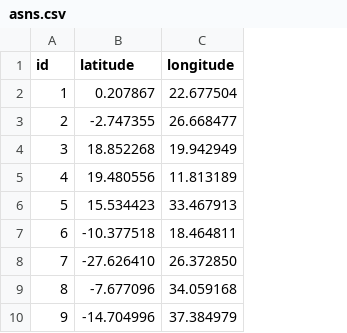
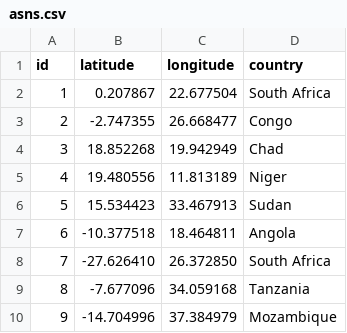
Before and after one commit to georgeo30/AIViz-backup, a CSV file: asns.csv, drawn as a sheet; only a part is shown; the diff names each change by its address in the sheet, - before the commit and + after, or states it on an @@ line.

```diff
--- a/asns.csv
+++ b/asns.csv
+column D (country), rows 2-10: South Africa | Congo | Chad | Niger | Sudan | Angola | South Africa | Tanzania | Mozambique
```
Also changed, not shown: ixps.csv, links.csv, 6 other files.
